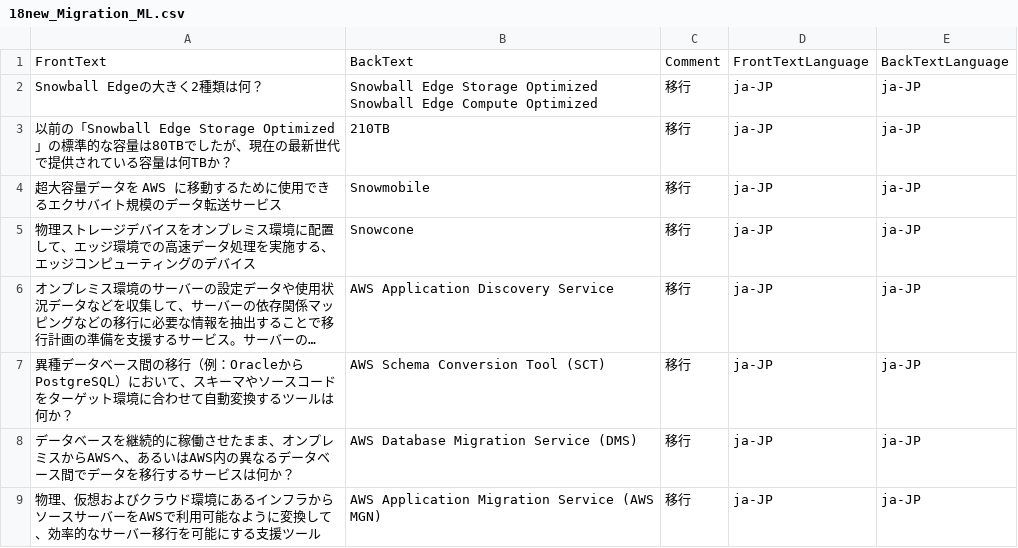
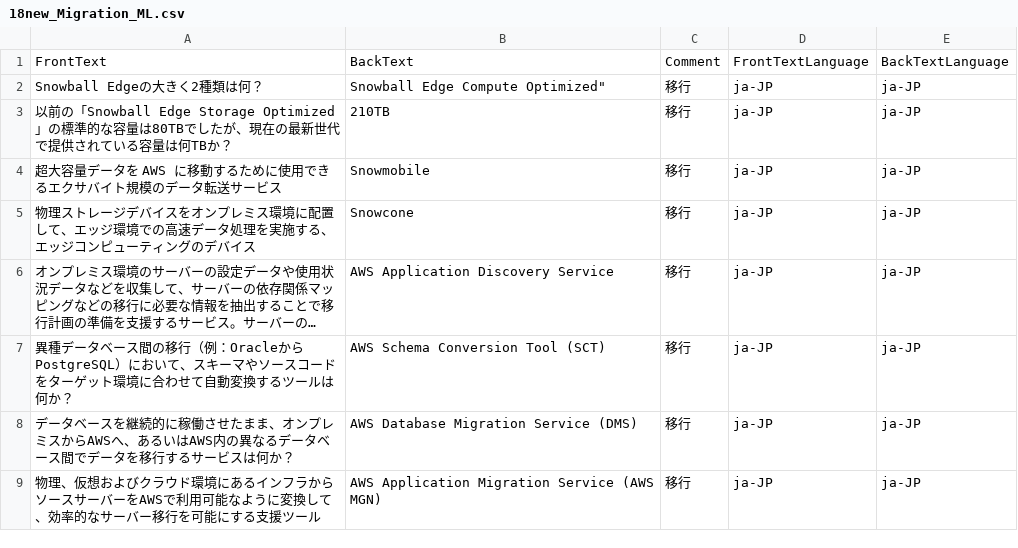
Before and after one commit to milgarden/my-flashcards, a CSV file: 18new_Migration_ML.csv, drawn as a sheet; only a part is shown; long unchanged cells end in ….

```diff
--- a/18new_Migration_ML.csv
+++ b/18new_Migration_ML.csv
@@ -1,4 +1,3 @@
 FrontText,BackText,Comment,FrontTextLanguage,BackTextLanguage
-Snowball Edgeの大きく2種類は何？,"Snowball Edge Storage Optimized
-Snowball Edge Compute Optimized",移行,ja-JP,ja-JP
+Snowball Edgeの大きく2種類は何？,Snowball Edge Compute Optimized",移行,ja-JP,ja-JP
 以前の「Snowball Edge Storage Optimized」の標準的な容量は80TBでしたが、現在の最新世代で提供されている容量は何TBか？,210TB,移行,ja-JP,ja-JP
```
